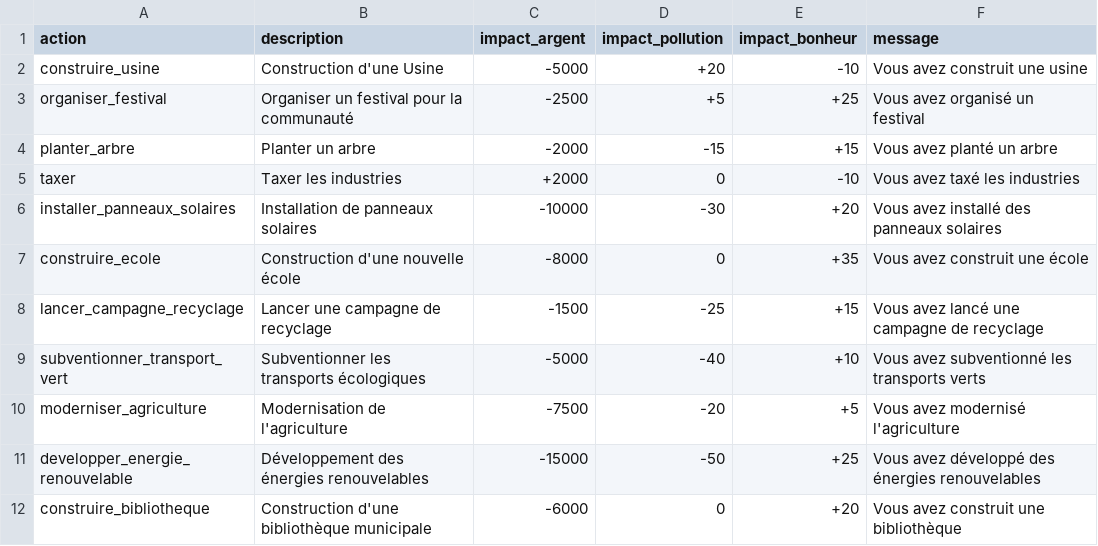
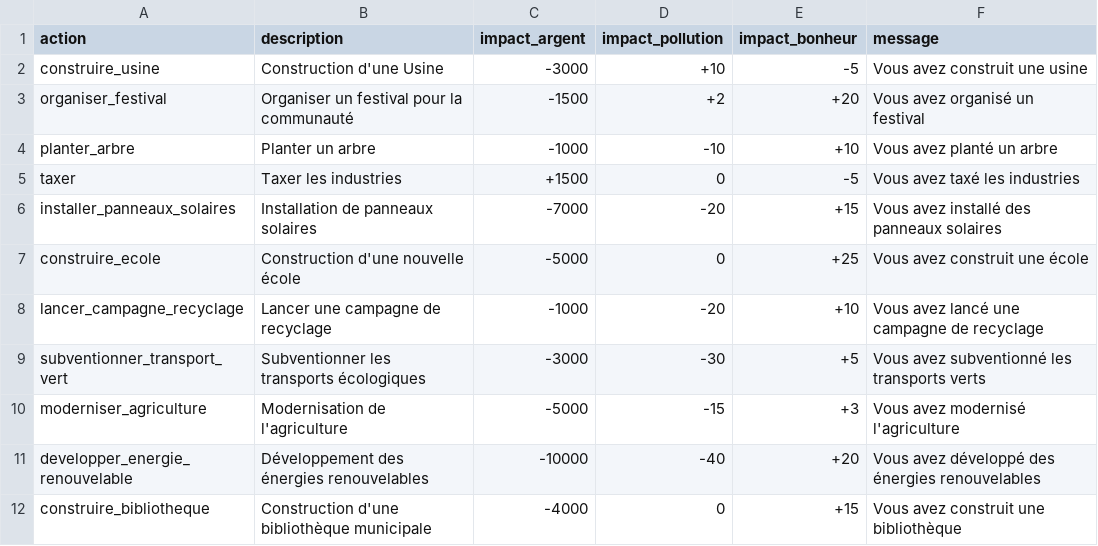
Before and after one commit to yannouuuu/IUT-SAE1.02, a CSV file: ressources/decisions.csv, drawn as a sheet; only a part is shown; the diff covers the shown part only.

Commit message:
chore: update decisions data in CSV; adjust economic impacts and descriptions for various actions to reflect new values and improve clarity

```diff
--- a/ressources/decisions.csv
+++ b/ressources/decisions.csv
@@ -1,12 +1,12 @@
 action,description,impact_argent,impact_pollution,impact_bonheur,message
-construire_usine,Construction d'une Usine,-5000,+20,-10,Vous avez construit une usine
-organiser_festival,Organiser un festival pour la communauté,-2500,+5,+25,Vous avez organisé un festival
-planter_arbre,Planter un arbre,-2000,-15,+15,Vous avez planté un arbre
-taxer,Taxer les industries,+2000,0,-10,Vous avez taxé les industries
-installer_panneaux_solaires,Installation de panneaux solaires,-10000,-30,+20,Vous avez installé des panneaux solaires
-construire_ecole,Construction d'une nouvelle école,-8000,0,+35,Vous avez construit une école
-lancer_campagne_recyclage,Lancer une campagne de recyclage,-1500,-25,+15,Vous avez lancé une campagne de recyclage
-subventionner_transport_vert,Subventionner les transports écologiques,-5000,-40,+10,Vous avez subventionné les transports verts
-moderniser_agriculture,Modernisation de l'agriculture,-7500,-20,+5,Vous avez modernisé l'agriculture
-developper_energie_renouvelable,Développement des énergies renouvelables,-15000,-50,+25,Vous avez développé des énergies renouvelables
-construire_bibliotheque,Construction d'une bibliothèque municipale,-6000,0,+20,Vous avez construit une bibliothèque
+construire_usine,Construction d'une Usine,-3000,+10,-5,Vous avez construit une usine
+organiser_festival,Organiser un festival pour la communauté,-1500,+2,+20,Vous avez organisé un festival
+planter_arbre,Planter un arbre,-1000,-10,+10,Vous avez planté un arbre
+taxer,Taxer les industries,+1500,0,-5,Vous avez taxé les industries
+installer_panneaux_solaires,Installation de panneaux solaires,-7000,-20,+15,Vous avez installé des panneaux solaires
+construire_ecole,Construction d'une nouvelle école,-5000,0,+25,Vous avez construit une école
+lancer_campagne_recyclage,Lancer une campagne de recyclage,-1000,-20,+10,Vous avez lancé une campagne de recyclage
+subventionner_transport_vert,Subventionner les transports écologiques,-3000,-30,+5,Vous avez subventionné les transports verts
+moderniser_agriculture,Modernisation de l'agriculture,-5000,-15,+3,Vous avez modernisé l'agriculture
+developper_energie_renouvelable,Développement des énergies renouvelables,-10000,-40,+20,Vous avez développé des énergies renouvelables
+construire_bibliotheque,Construction d'une bibliothèque municipale,-4000,0,+15,Vous avez construit une bibliothèque
```
Also changed, not shown: 144 edited cells elsewhere in this file.
